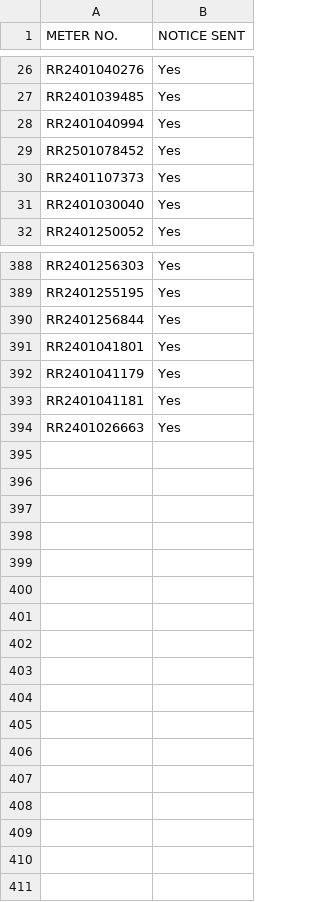
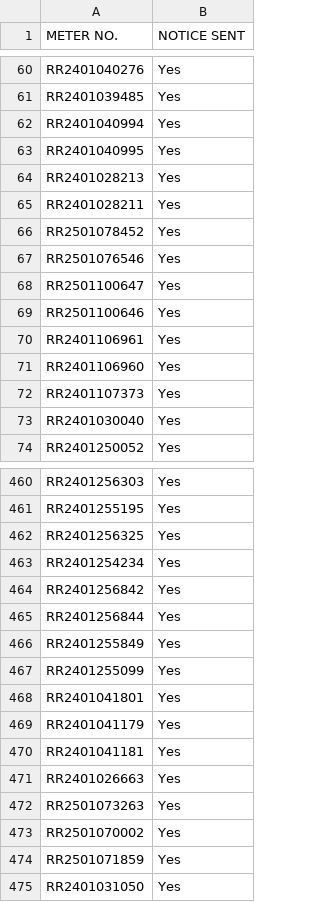
Before and after one commit to SY-MPHX/BPCL_PNG_Model_Sitapur, a CSV file: notice.csv, drawn as a sheet; only a part is shown, gaps mark what is left out; the diff covers the shown part only.

```diff
--- a/notice.csv
+++ b/notice.csv
@@ -28,3 +62,11 @@ RR2401039485,Yes
 RR2401040994,Yes
+RR2401040995,Yes
+RR2401028213,Yes
+RR2401028211,Yes
 RR2501078452,Yes
+RR2501076546,Yes
+RR2501100647,Yes
+RR2501100646,Yes
+RR2401106961,Yes
+RR2401106960,Yes
 RR2401107373,Yes
@@ -389,3 +461,8 @@ RR2401256303,Yes
 RR2401255195,Yes
+RR2401256325,Yes
+RR2401254234,Yes
+RR2401256842,Yes
 RR2401256844,Yes
+RR2401255849,Yes
+RR2401255099,Yes
 RR2401041801,Yes
@@ -394 +471,5 @@ RR2401041181,Yes
 RR2401026663,Yes
+RR2501073263,Yes
+RR2501070002,Yes
+RR2501071859,Yes
+RR2401031050,Yes
```
Also changed, not shown: 64 added rows elsewhere in this file.
